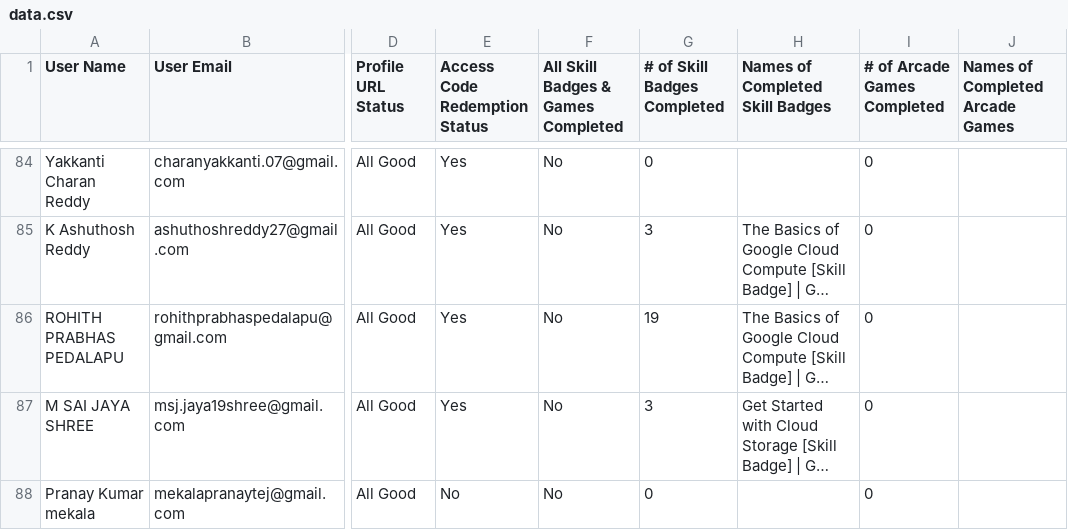
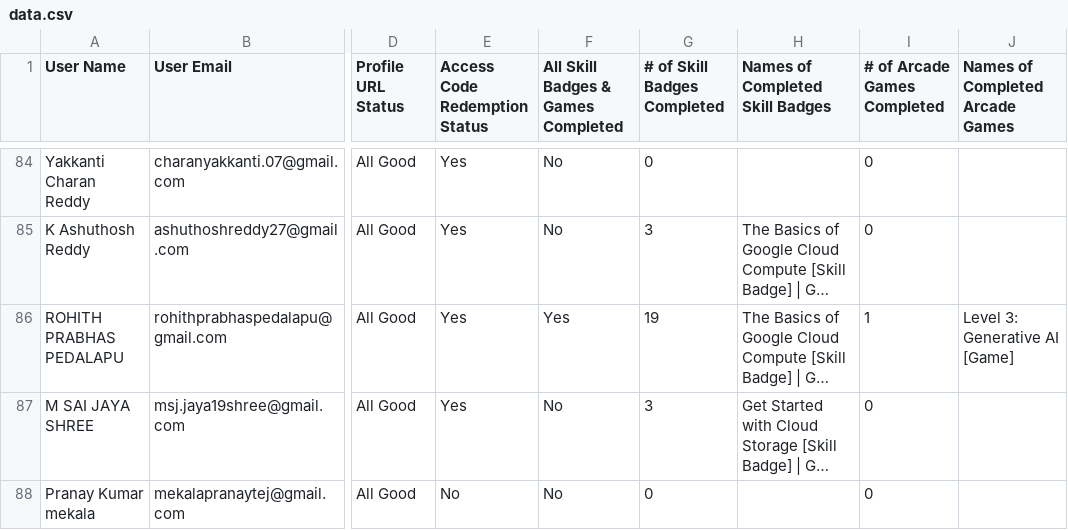
Before and after one commit to renaissance0ne/google_cloud_study_jams_2K25-26, a CSV file: public/data.csv, drawn as a sheet; only a part is shown, gaps mark what is left out; long unchanged cells end in …; the diff covers the shown part only; the diff names each change by its address in the sheet, - before the commit and + after, or states it on an @@ line.

Commit message:
21st OCT

```diff
--- a/public/data.csv
+++ b/public/data.csv
-F86: No
+F86: Yes
-I86 (# of Arcade Games Completed): 0
+I86 (# of Arcade Games Completed): 1
-J86 (Names of Completed Arcade Games): (empty)
+J86 (Names of Completed Arcade Games): Level 3: Generative AI [Game]
```
Also changed, not shown: 38 edited cells elsewhere in this file.
